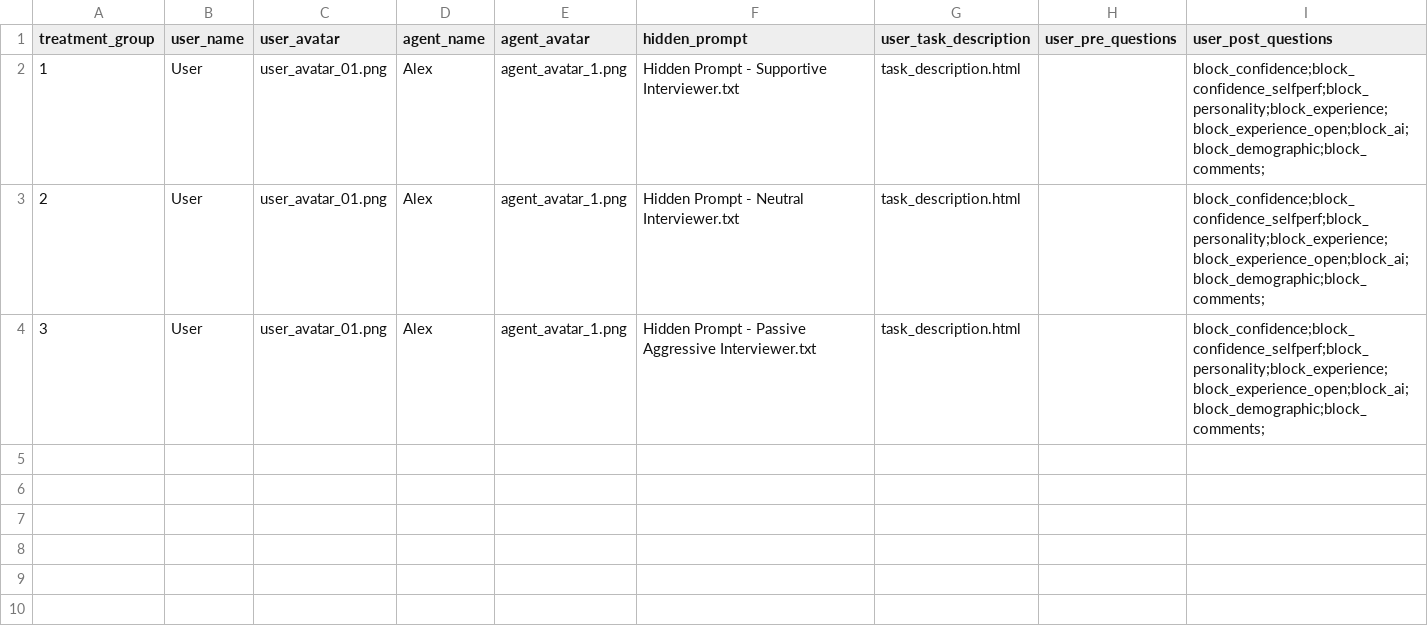
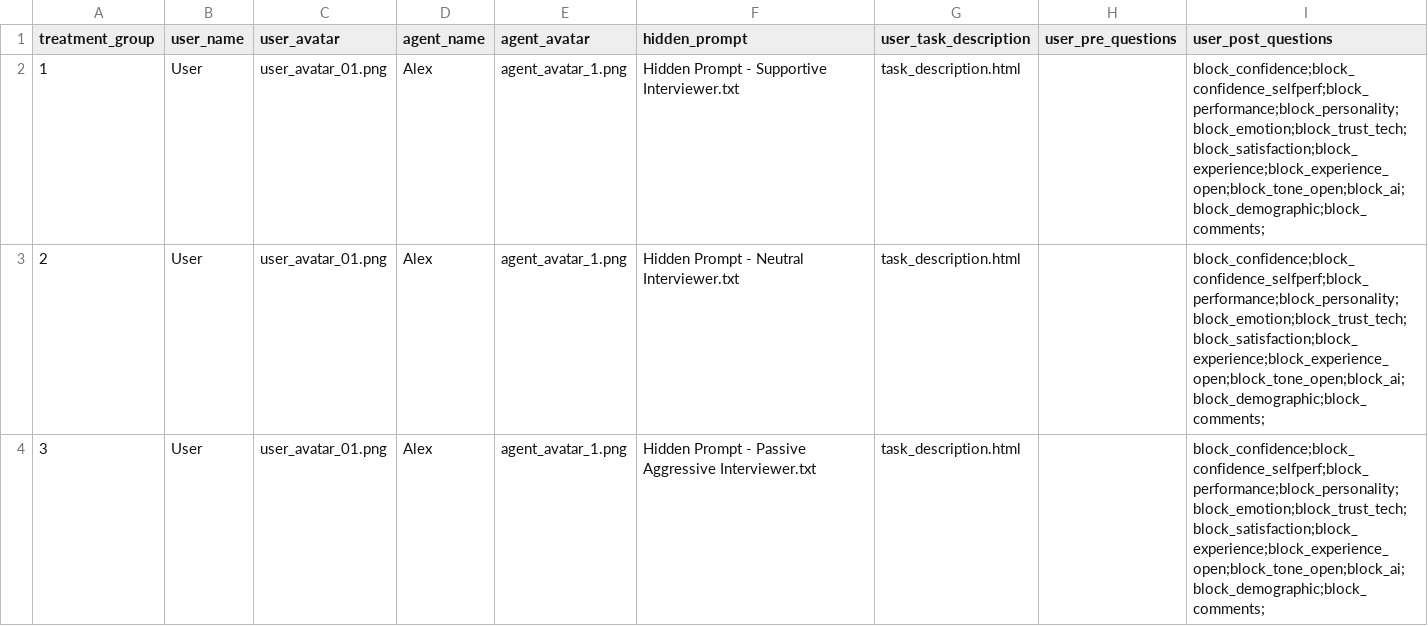
Before and after one commit to ProfNaama/CMU-368-F26-A, a CSV file: experiment_configuration/treatment_groups_config.csv, drawn as a sheet.

```diff
--- a/experiment_configuration/treatment_groups_config.csv
+++ b/experiment_configuration/treatment_groups_config.csv
@@ -1,4 +1,4 @@
 treatment_group,user_name,user_avatar,agent_name,agent_avatar,hidden_prompt,user_task_description,user_pre_questions,user_post_questions
-1,User,user_avatar_01.png,Alex,agent_avatar_1.png,Hidden Prompt - Supportive Interviewer.txt,task_description.html,,block_confidence;block_confidence_selfperf;block_personality;block_experience;block_experience_open;block_ai;block_demographic;block_comments;
-2,User,user_avatar_01.png,Alex,agent_avatar_1.png,Hidden Prompt - Neutral Interviewer.txt,task_description.html,,block_confidence;block_confidence_selfperf;block_personality;block_experience;block_experience_open;block_ai;block_demographic;block_comments;
-3,User,user_avatar_01.png,Alex,agent_avatar_1.png,Hidden Prompt - Passive Aggressive Interviewer.txt,task_description.html,,block_confidence;block_confidence_selfperf;block_personality;block_experience;block_experience_open;block_ai;block_demographic;block_comments;
+1,User,user_avatar_01.png,Alex,agent_avatar_1.png,Hidden Prompt - Supportive Interviewer.txt,task_description.html,,block_confidence;block_confidence_selfperf;block_performance;block_personality;block_emotion;block_trust_tech;block_satisfaction;block_experience;block_experience_open;block_tone_open;block_ai;block_demographic;block_comments;
+2,User,user_avatar_01.png,Alex,agent_avatar_1.png,Hidden Prompt - Neutral Interviewer.txt,task_description.html,,block_confidence;block_confidence_selfperf;block_performance;block_personality;block_emotion;block_trust_tech;block_satisfaction;block_experience;block_experience_open;block_tone_open;block_ai;block_demographic;block_comments;
+3,User,user_avatar_01.png,Alex,agent_avatar_1.png,Hidden Prompt - Passive Aggressive Interviewer.txt,task_description.html,,block_confidence;block_confidence_selfperf;block_performance;block_personality;block_emotion;block_trust_tech;block_satisfaction;block_experience;block_experience_open;block_tone_open;block_ai;block_demographic;block_comments;
```
Also changed, not shown: experiment_configuration/questions_bank.csv.
